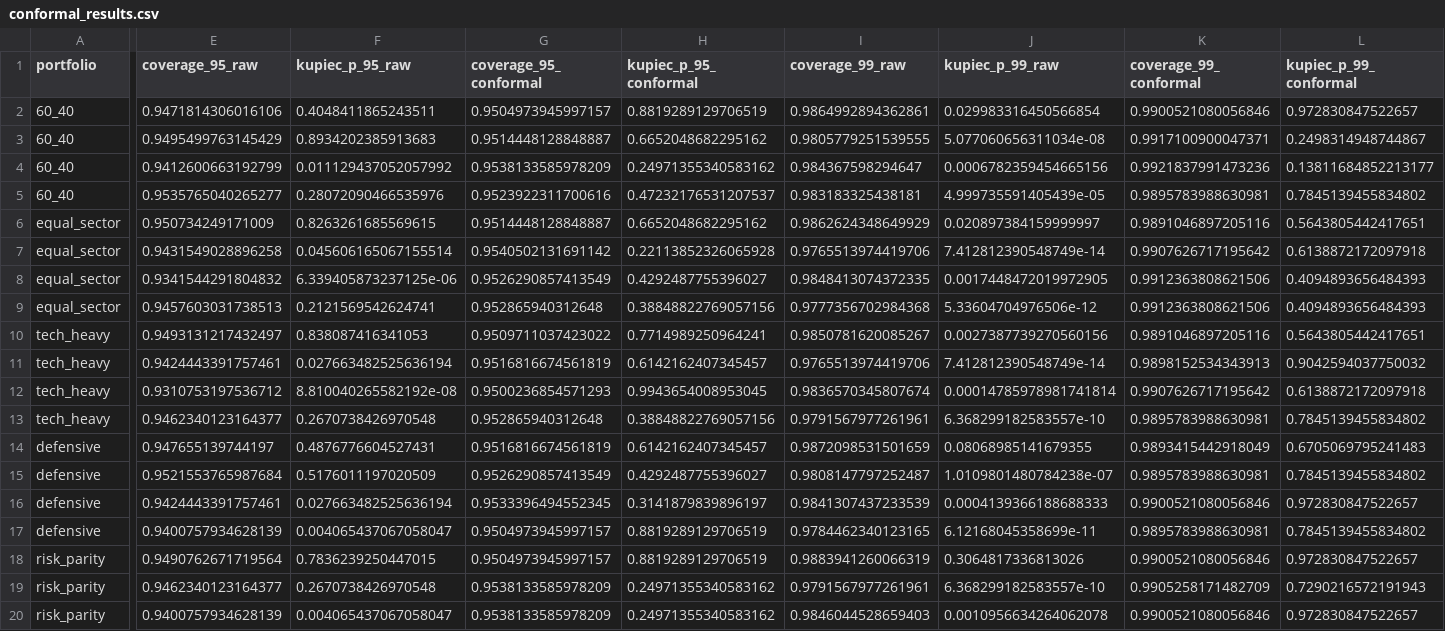
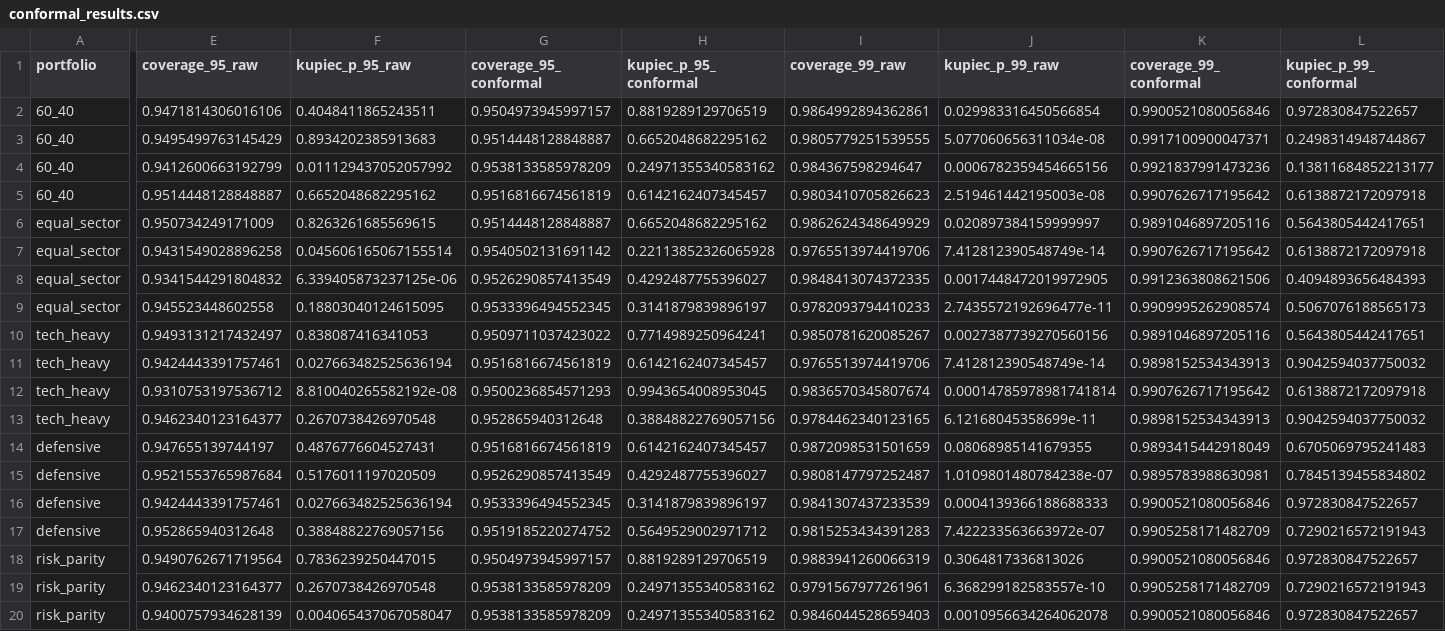
Before and after one commit to Kadaru242003/riskcheck, a CSV file: reports/conformal_results.csv, drawn as a sheet; only a part is shown, gaps mark what is left out; the diff covers the shown part only; the diff names each change by its address in the sheet, - before the commit and + after, or states it on an @@ line.

```diff
--- a/reports/conformal_results.csv
+++ b/reports/conformal_results.csv
-E5 (coverage_95_raw): 0.9535765040265277
+E5 (coverage_95_raw): 0.9514448128848887
-F5 (kupiec_p_95_raw): 0.28072090466535976
+F5 (kupiec_p_95_raw): 0.6652048682295162
-G5 (coverage_95_conformal): 0.9523922311700616
+G5 (coverage_95_conformal): 0.9516816674561819
-H5 (kupiec_p_95_conformal): 0.47232176531207537
+H5 (kupiec_p_95_conformal): 0.6142162407345457
-I5 (coverage_99_raw): 0.983183325438181
+I5 (coverage_99_raw): 0.9803410705826623
-J5 (kupiec_p_99_raw): 4.999735591405439e-05
+J5 (kupiec_p_99_raw): 2.519461442195003e-08
-K5 (coverage_99_conformal): 0.9895783988630981
+K5 (coverage_99_conformal): 0.9907626717195642
-L5 (kupiec_p_99_conformal): 0.7845139455834802
+L5 (kupiec_p_99_conformal): 0.6138872172097918
-E9 (coverage_95_raw): 0.9457603031738513
+E9 (coverage_95_raw): 0.945523448602558
-F9 (kupiec_p_95_raw): 0.2121569542624741
+F9 (kupiec_p_95_raw): 0.18803040124615095
-G9 (coverage_95_conformal): 0.952865940312648
+G9 (coverage_95_conformal): 0.9533396494552345
-H9 (kupiec_p_95_conformal): 0.38848822769057156
+H9 (kupiec_p_95_conformal): 0.3141879839896197
-I9 (coverage_99_raw): 0.9777356702984368
+I9 (coverage_99_raw): 0.9782093794410233
-J9 (kupiec_p_99_raw): 5.33604704976506e-12
+J9 (kupiec_p_99_raw): 2.7435572192696477e-11
-K9 (coverage_99_conformal): 0.9912363808621506
+K9 (coverage_99_conformal): 0.9909995262908574
-L9 (kupiec_p_99_conformal): 0.4094893656484393
+L9 (kupiec_p_99_conformal): 0.5067076188565173
-I13 (coverage_99_raw): 0.9791567977261961
+I13 (coverage_99_raw): 0.9784462340123165
-J13 (kupiec_p_99_raw): 6.368299182583557e-10
+J13 (kupiec_p_99_raw): 6.12168045358699e-11
-K13 (coverage_99_conformal): 0.9895783988630981
+K13 (coverage_99_conformal): 0.9898152534343913
-L13 (kupiec_p_99_conformal): 0.7845139455834802
+L13 (kupiec_p_99_conformal): 0.9042594037750032
-E17 (coverage_95_raw): 0.9400757934628139
+E17 (coverage_95_raw): 0.952865940312648
-F17 (kupiec_p_95_raw): 0.004065437067058047
+F17 (kupiec_p_95_raw): 0.38848822769057156
-G17 (coverage_95_conformal): 0.9504973945997157
+G17 (coverage_95_conformal): 0.9519185220274752
-H17 (kupiec_p_95_conformal): 0.8819289129706519
+H17 (kupiec_p_95_conformal): 0.5649529002971712
-I17 (coverage_99_raw): 0.9784462340123165
+I17 (coverage_99_raw): 0.9815253434391283
-J17 (kupiec_p_99_raw): 6.12168045358699e-11
+J17 (kupiec_p_99_raw): 7.422233563663972e-07
-K17 (coverage_99_conformal): 0.9895783988630981
+K17 (coverage_99_conformal): 0.9905258171482709
-L17 (kupiec_p_99_conformal): 0.7845139455834802
+L17 (kupiec_p_99_conformal): 0.7290216572191943
```
Also changed, not shown: 8 edited cells elsewhere in this file, reports/backtest_results.csv, reports/drift_detail.csv, 8 other files.
